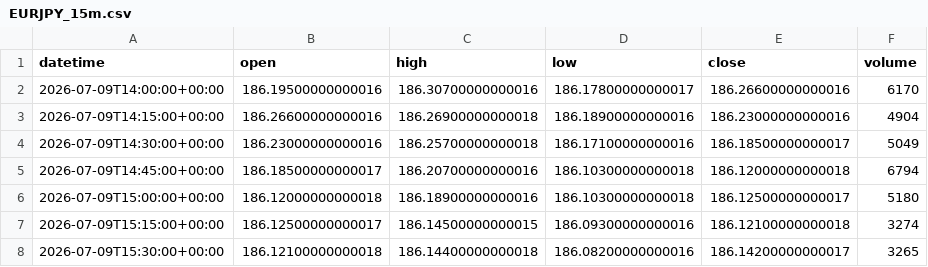
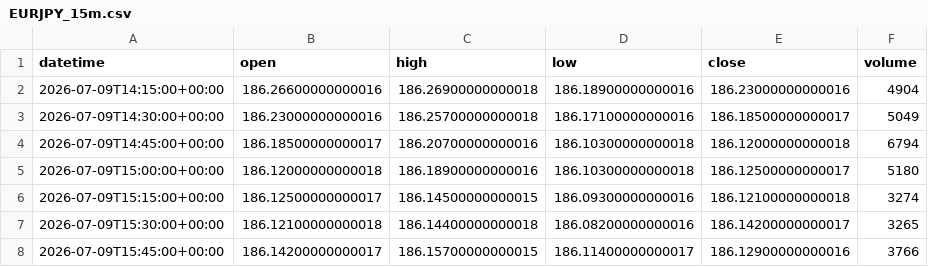
Before and after one commit to getdata-finance/eurjpy-15m-ohlcv-forex-historical-data, a CSV file: EURJPY_15m.csv, drawn as a sheet; only a part is shown; the shorter side is filled out with more unchanged rows.

Commit message:
Update EURJPY 15m OHLCV sample

```diff
--- a/EURJPY_15m.csv
+++ b/EURJPY_15m.csv
@@ -1,3 +1,2 @@
 datetime,open,high,low,close,volume
-2026-07-09T14:00:00+00:00,186.19500000000016,186.30700000000016,186.17800000000017,186.26600000000016,6170
 2026-07-09T14:15:00+00:00,186.26600000000016,186.26900000000018,186.18900000000016,186.23000000000016,4904
```
Also changed, not shown: 1 other file.
